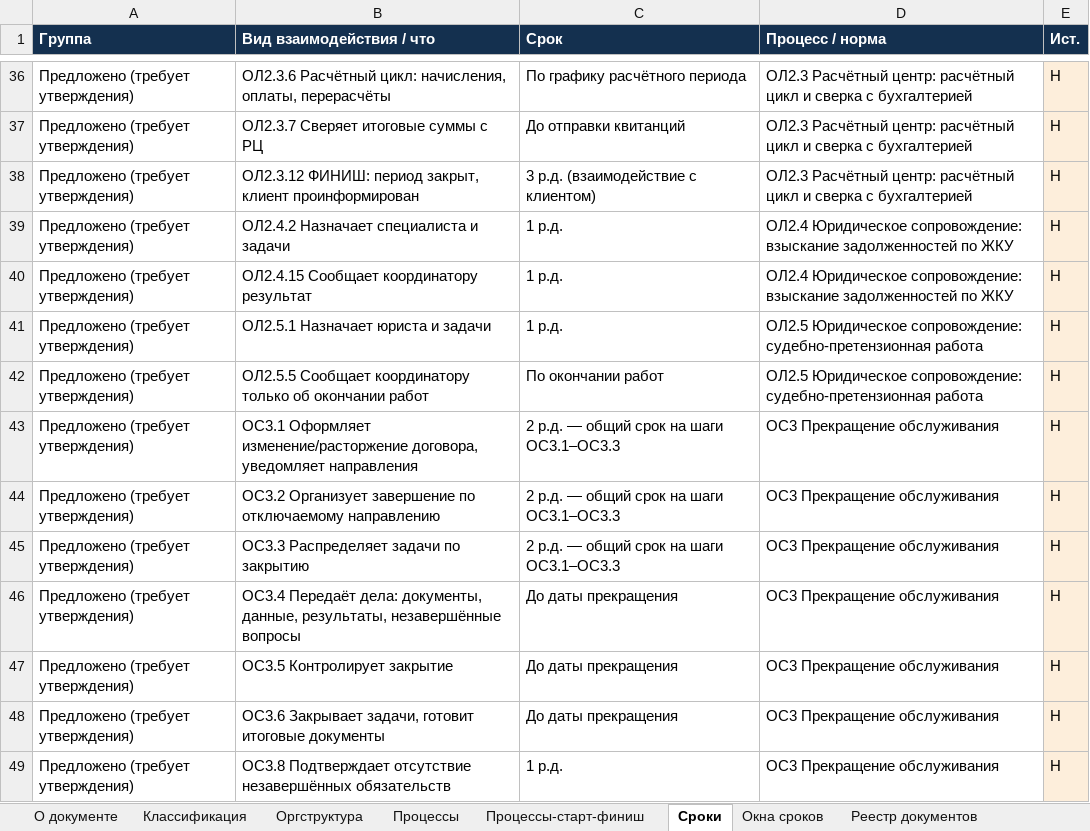
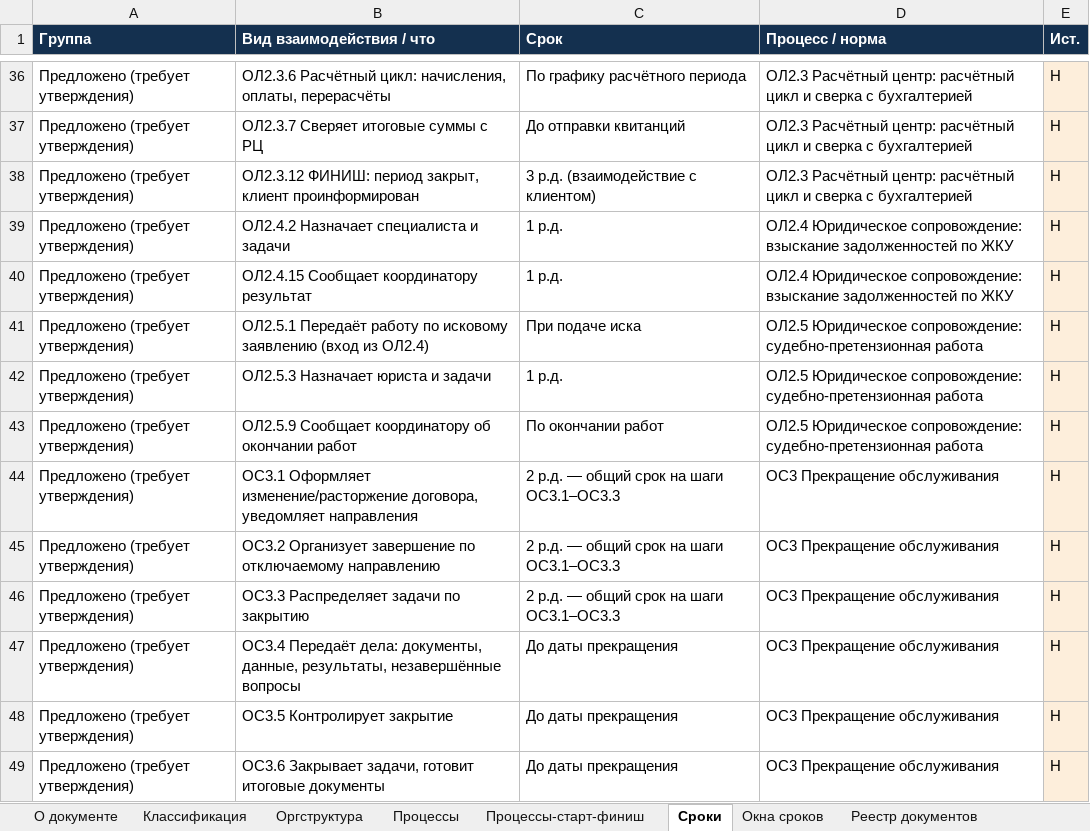
Before and after one commit to sbvxcdeqw1/vcb, an Excel workbook: bpm_docs/Матрица_бизнес-процессов.xlsx, sheet Сроки, drawn as a sheet; only a part is shown, gaps mark what is left out; the shorter side is filled out with more unchanged rows; values as stored, in another font and other column widths than the file's, no borders; addresses are those after the commit; the diff names each change by its address in the sheet, - before the commit and + after, or states it on an @@ line.

```diff
--- a/bpm_docs/Матрица_бизнес-процессов.xlsx (sheet Сроки)
+++ b/bpm_docs/Матрица_бизнес-процессов.xlsx (sheet Сроки)
+row 41: Предложено (требует утверждения) | ОЛ2.5.1 Передаёт работу по исковому заявлению (вход из ОЛ2.4) | При подаче иска | ОЛ2.5 Юридическое сопровождение: судебно-претензионная работа | Н
-B42 (Вид взаимодействия / что): ОЛ2.5.1 Назначает юриста и задачи
+B42 (Вид взаимодействия / что): ОЛ2.5.3 Назначает юриста и задачи
-B43 (Вид взаимодействия / что): ОЛ2.5.5 Сообщает координатору только об окончании…
+B43 (Вид взаимодействия / что): ОЛ2.5.9 Сообщает координатору об окончании…
```
Also changed, not shown: sheet Процессы, sheet Реестр документов, sheet Процессы-старт-финиш, sheet Классификация, sheet Допущения, sheet Оргструктура, 5 other files.
